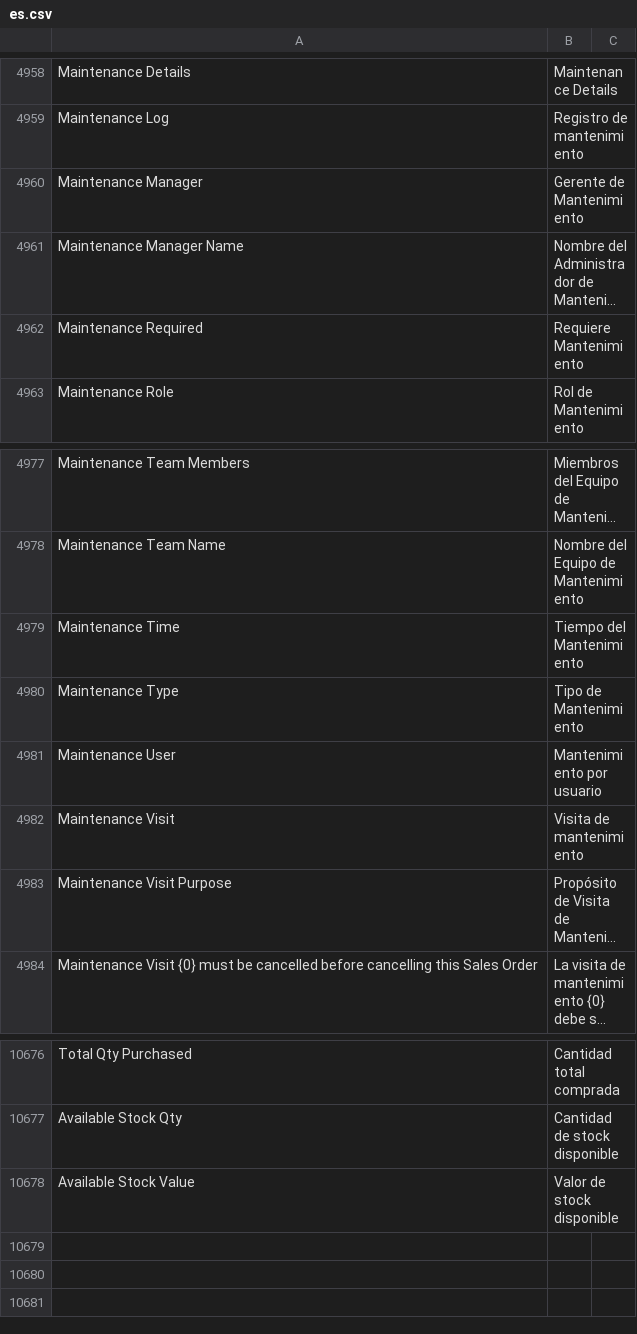
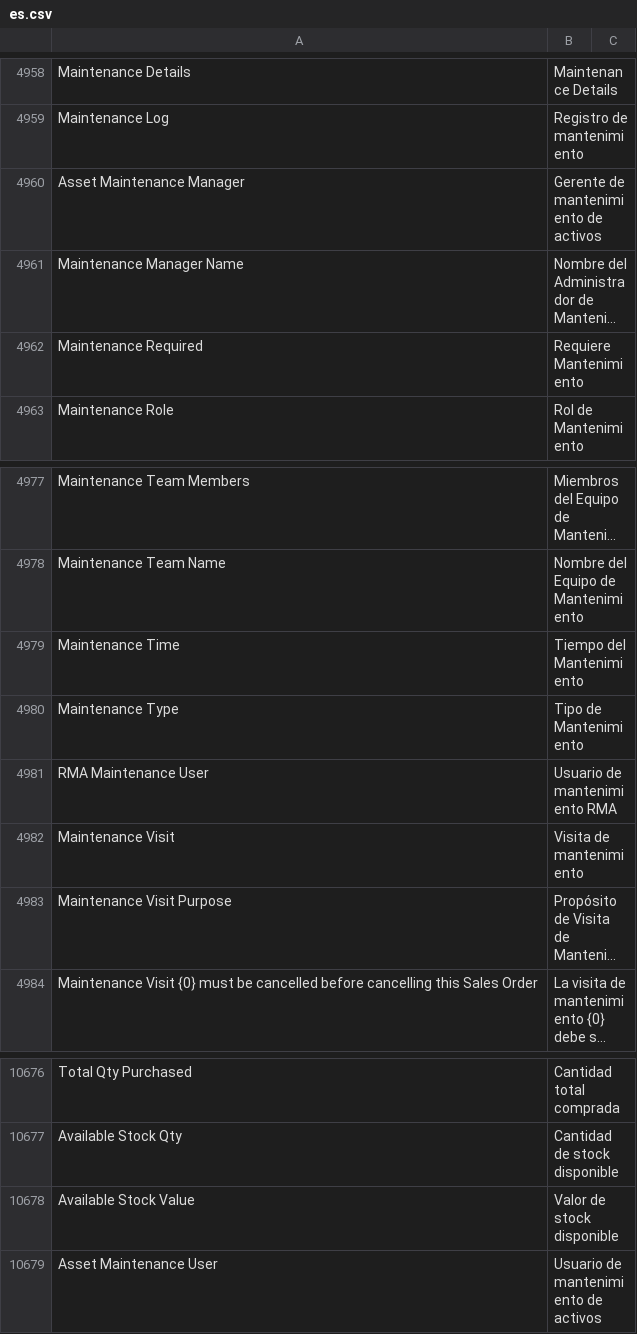
Before and after one commit to fproldan/erpnext, a CSV file: erpnext/translations/es.csv, drawn as a sheet; only a part is shown, gaps mark what is left out; long unchanged cells end in …; removed rows and columns are numbered as before the commit, all else as after; the diff names each change by its address in the sheet, - before the commit and + after, or states it on an @@ line.

Commit message:
Modificaciones en los permisos de Activos (#41)
* feat: Asset Maintenance User

* feat: asset maintenance manager

* feat: rma maintenance manager

* feat: asset maintenance manager

* fix: patch

* fix: patches

```diff
--- a/erpnext/translations/es.csv
+++ b/erpnext/translations/es.csv
-row 4960: Maintenance Manager | Gerente de Mantenimiento
+row 4960: Asset Maintenance Manager | Gerente de mantenimiento de activos
-row 4981: Maintenance User | Mantenimiento por usuario
+row 4981: RMA Maintenance User | Usuario de mantenimiento RMA
+row 10679: Asset Maintenance User | Usuario de mantenimiento de activos
```
Also changed, not shown: 39 other files.
